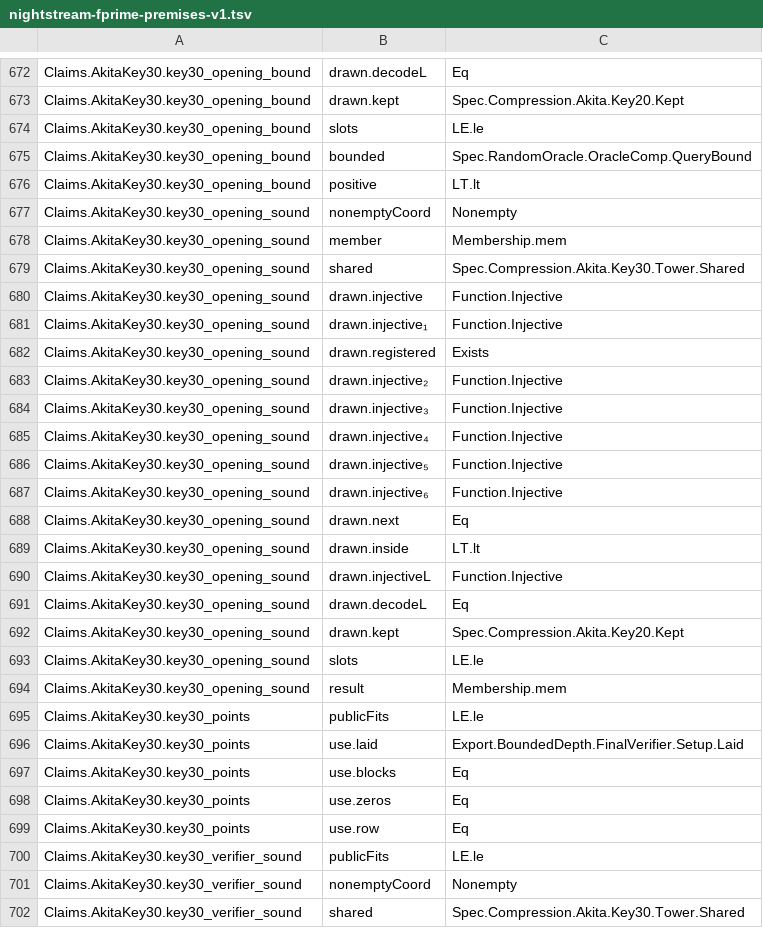
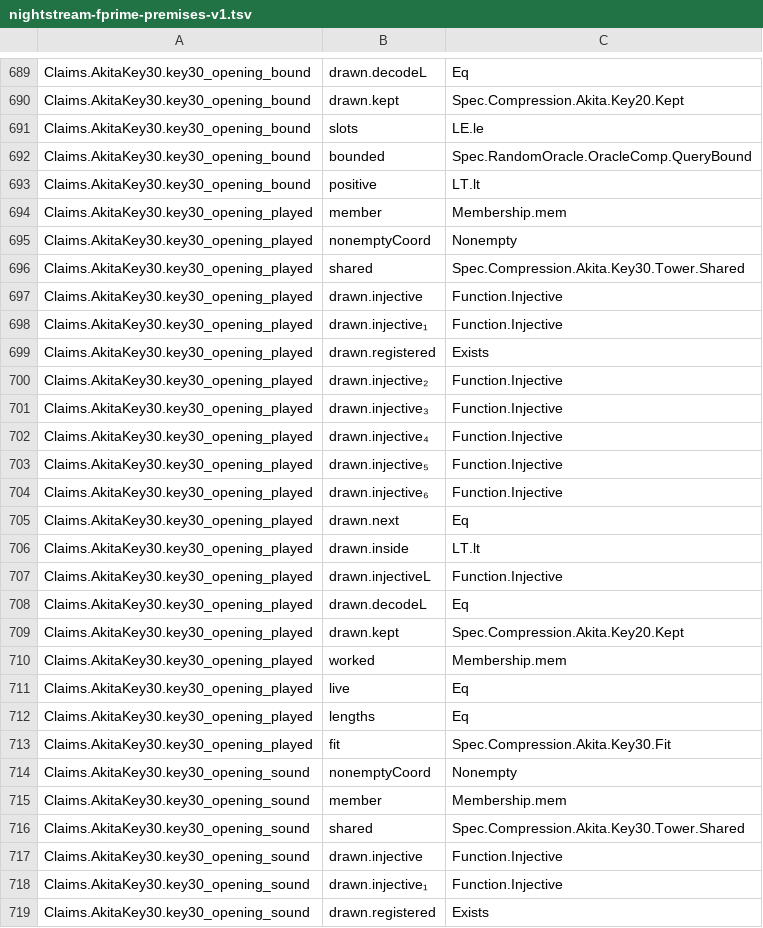
Before and after one commit to LFDT-Nightstream/Nightstream, a TSV file: formal/nightstream-fprime/artifacts/nightstream-fprime-premises-v1.tsv, drawn as a sheet; only a part is shown, gaps mark what is left out; the shorter side is filled out with more unchanged rows; the diff covers the shown part only.

Commit message:
feat(formal): claim the final verifier at the shipped packages and make the acceptance wire finite
The shipped claim follows from the key30 theorems, with no Akita premise. The honest proof of an opening is a proof of the game of the bound claim. The count of kept challenges follows from a tail count at one frequency, by the union bound of Akita Theorem H.2. The documents state the session-value term and the digest term of the code.

Signed-off-by: Nico Arqueros <nico@dcspark.io>

```diff
--- a/formal/nightstream-fprime/artifacts/nightstream-fprime-premises-v1.tsv
+++ b/formal/nightstream-fprime/artifacts/nightstream-fprime-premises-v1.tsv
@@ -676,2 +693,22 @@ Claims.AkitaKey30.key30_opening_bound	bounded	Spec.RandomOracle.OracleComp.Query
 Claims.AkitaKey30.key30_opening_bound	positive	LT.lt
+Claims.AkitaKey30.key30_opening_played	member	Membership.mem
+Claims.AkitaKey30.key30_opening_played	nonemptyCoord	Nonempty
+Claims.AkitaKey30.key30_opening_played	shared	Spec.Compression.Akita.Key30.Tower.Shared
+Claims.AkitaKey30.key30_opening_played	drawn.injective	Function.Injective
+Claims.AkitaKey30.key30_opening_played	drawn.injective₁	Function.Injective
+Claims.AkitaKey30.key30_opening_played	drawn.registered	Exists
+Claims.AkitaKey30.key30_opening_played	drawn.injective₂	Function.Injective
+Claims.AkitaKey30.key30_opening_played	drawn.injective₃	Function.Injective
+Claims.AkitaKey30.key30_opening_played	drawn.injective₄	Function.Injective
+Claims.AkitaKey30.key30_opening_played	drawn.injective₅	Function.Injective
+Claims.AkitaKey30.key30_opening_played	drawn.injective₆	Function.Injective
+Claims.AkitaKey30.key30_opening_played	drawn.next	Eq
+Claims.AkitaKey30.key30_opening_played	drawn.inside	LT.lt
+Claims.AkitaKey30.key30_opening_played	drawn.injectiveL	Function.Injective
+Claims.AkitaKey30.key30_opening_played	drawn.decodeL	Eq
+Claims.AkitaKey30.key30_opening_played	drawn.kept	Spec.Compression.Akita.Key20.Kept
+Claims.AkitaKey30.key30_opening_played	worked	Membership.mem
+Claims.AkitaKey30.key30_opening_played	live	Eq
+Claims.AkitaKey30.key30_opening_played	lengths	Eq
+Claims.AkitaKey30.key30_opening_played	fit	Spec.Compression.Akita.Key30.Fit
 Claims.AkitaKey30.key30_opening_sound	nonemptyCoord	Nonempty
```
Also changed, not shown: 38 added rows elsewhere in this file, 25 other files.
